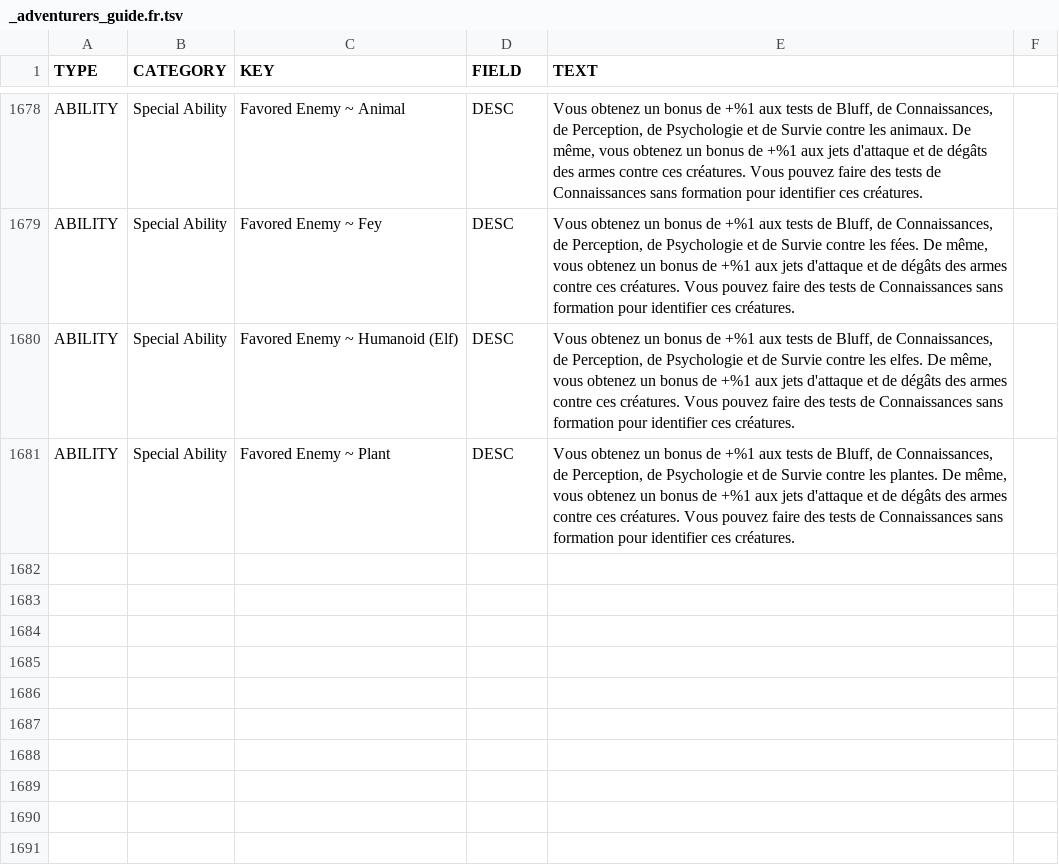
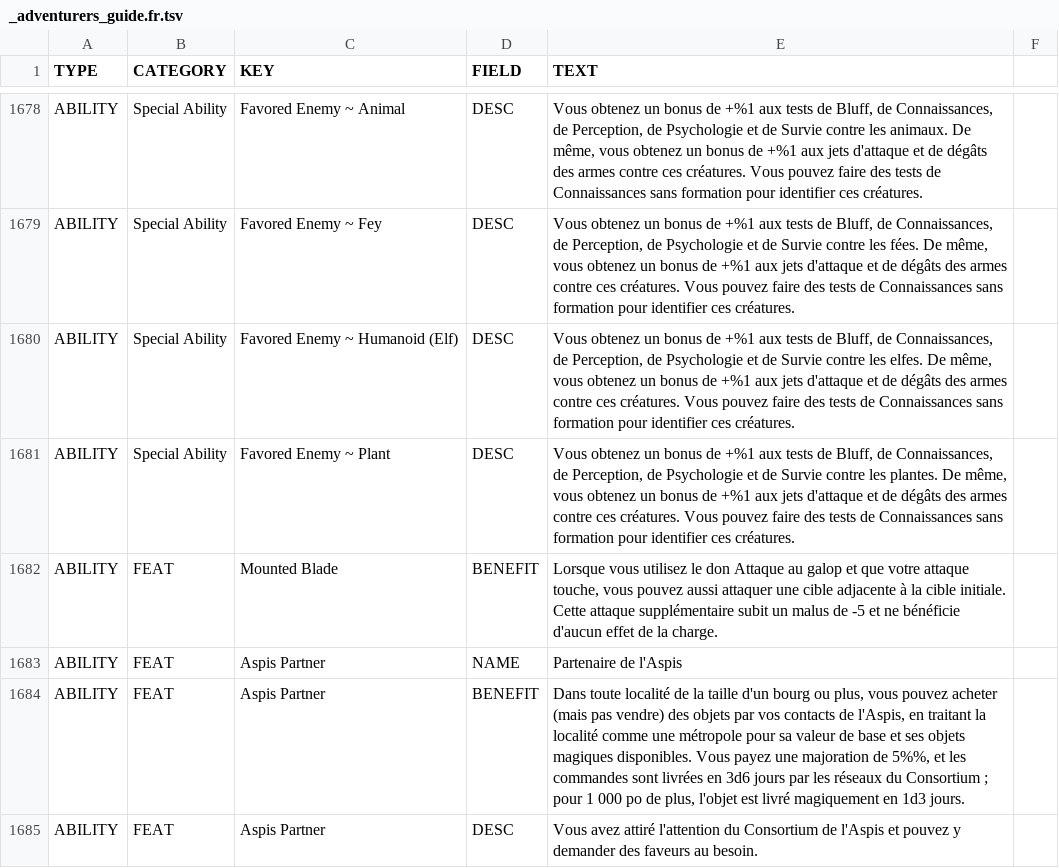
Before and after one commit to SebQuenet/pcgen, a TSV file: data/pathfinder/paizo/roleplaying_game/adventurers_guide/_adventurers_guide.fr.tsv, drawn as a sheet; only a part is shown, gaps mark what is left out.

Commit message:
feat(i18n): translate remaining Paizo rulebook and setting feats

```diff
--- a/data/pathfinder/paizo/roleplaying_game/adventurers_guide/_adventurers_guide.fr.tsv
+++ b/data/pathfinder/paizo/roleplaying_game/adventurers_guide/_adventurers_guide.fr.tsv
@@ -1681 +1681,5 @@ ABILITY	Special Ability	Favored Enemy ~ Humanoid (Elf)	DESC	Vous obtenez un bonu
 ABILITY	Special Ability	Favored Enemy ~ Plant	DESC	Vous obtenez un bonus de +%1 aux tests de Bluff, de Connaissances, de Perception, de Psychologie et de Survie contre les plantes. De même, vous obtenez un bonus de +%1 aux jets d'attaque et de dégâts des armes contre ces créatures. Vous pouvez faire des tests de Connaissances sans formation pour identifier ces créatures.
+ABILITY	FEAT	Mounted Blade	BENEFIT	Lorsque vous utilisez le don Attaque au galop et que votre attaque touche, vous pouvez aussi attaquer une cible adjacente à la cible initiale. Cette attaque supplémentaire subit un malus de -5 et ne bénéficie d'aucun effet de la charge.
+ABILITY	FEAT	Aspis Partner	NAME	Partenaire de l'Aspis
+ABILITY	FEAT	Aspis Partner	BENEFIT	Dans toute localité de la taille d'un bourg ou plus, vous pouvez acheter (mais pas vendre) des objets par vos contacts de l'Aspis, en traitant la localité comme une métropole pour sa valeur de base et ses objets magiques disponibles. Vous payez une majoration de 5%%, et les commandes sont livrées en 3d6 jours par les réseaux du Consortium ; pour 1 000 po de plus, l'objet est livré magiquement en 1d3 jours.
+ABILITY	FEAT	Aspis Partner	DESC	Vous avez attiré l'attention du Consortium de l'Aspis et pouvez y demander des faveurs au besoin.
```
Also changed, not shown: data/pathfinder/paizo/campaign_setting/inner_sea_world_guide/inner_sea_world_guide.fr.tsv, data/pathfinder/paizo/campaign_setting/seekers_of_secrets/seekers_of_secrets.fr.tsv, 4 other files.
